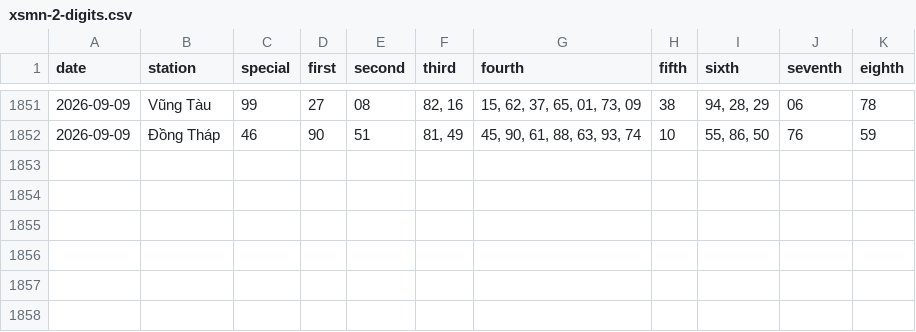
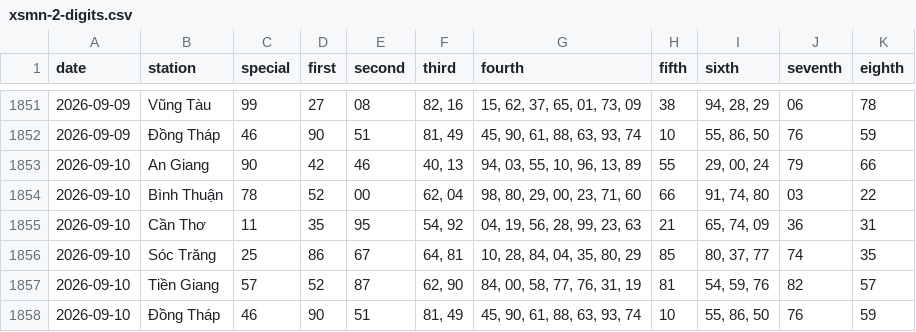
Before and after one commit to tuanseo5t-alt/xsmn-xsmt, a CSV file: data/xsmn/xsmn-2-digits.csv, drawn as a sheet; only a part is shown, gaps mark what is left out; the diff names each change by its address in the sheet, - before the commit and + after, or states it on an @@ line.

```diff
--- a/data/xsmn/xsmn-2-digits.csv
+++ b/data/xsmn/xsmn-2-digits.csv
+row 1853: 2026-09-10 | An Giang | 90 | 42 | 46 | 40, 13 | 94, 03, 55, 10, 96, 13, 89 | 55 | 29, 00, 24 | 79 | 66
+row 1854: 2026-09-10 | Bình Thuận | 78 | 52 | 00 | 62, 04 | 98, 80, 29, 00, 23, 71, 60 | 66 | 91, 74, 80 | 03 | 22
+row 1855: 2026-09-10 | Cần Thơ | 11 | 35 | 95 | 54, 92 | 04, 19, 56, 28, 99, 23, 63 | 21 | 65, 74, 09 | 36 | 31
+row 1856: 2026-09-10 | Sóc Trăng | 25 | 86 | 67 | 64, 81 | 10, 28, 84, 04, 35, 80, 29 | 85 | 80, 37, 77 | 74 | 35
+row 1857: 2026-09-10 | Tiền Giang | 57 | 52 | 87 | 62, 90 | 84, 00, 58, 77, 76, 31, 19 | 81 | 54, 59, 76 | 82 | 57
+row 1858: 2026-09-10 | Đồng Tháp | 46 | 90 | 51 | 81, 49 | 45, 90, 61, 88, 63, 93, 74 | 10 | 55, 86, 50 | 76 | 59
```
Also changed, not shown: data/xsmn/xsmn-sparse.csv, data/xsmn/xsmn.csv, 10 other files.
